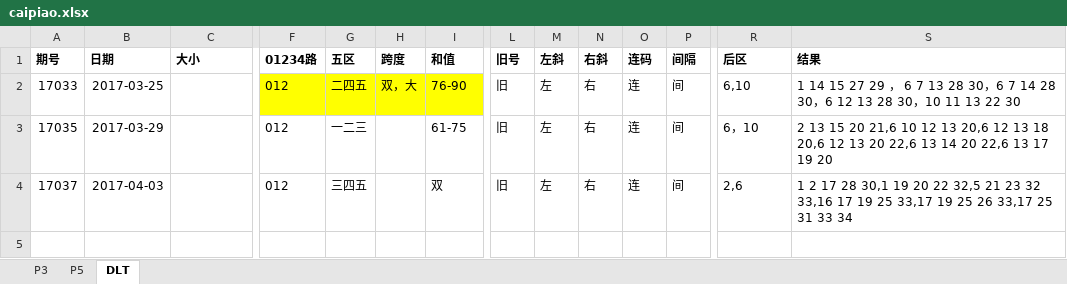
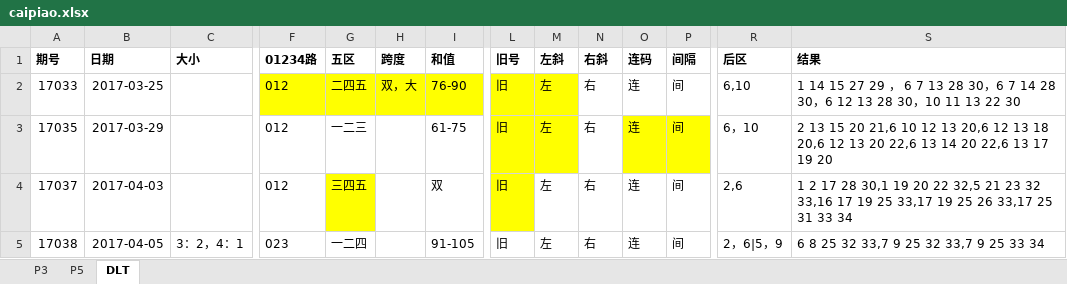
Before and after one commit to zhoubo8308/caipiao, an Excel workbook: caipiao.xlsx, sheet DLT, drawn as a sheet; only a part is shown, gaps mark what is left out; values as stored, in another font and other column widths than the file's, no borders; rows hold the shown columns only; the diff names each change by its address in the sheet, - before the commit and + after, or states it on an @@ line.

```diff
--- a/caipiao.xlsx (sheet DLT)
+++ b/caipiao.xlsx (sheet DLT)
-L2:M3 fill: none
+L2:M3 fill: #FFFF00
-O3:P3 fill: none
+O3:P3 fill: #FFFF00
-G4 fill: none
+G4 fill: #FFFF00
-L4 fill: none
+L4 fill: #FFFF00
+row 5: 17038 | 2017-04-05 | 3：2，4：1 | 023 | 一二四 |  | 91-105 | 旧 | 左 | 右 | 连 | 间 | 2，6|5，9 | 6 8 25 32 33,7 9 25 32 33,7 9 25 33 34
```
Also changed, not shown: sheet P3, sheet P5.
